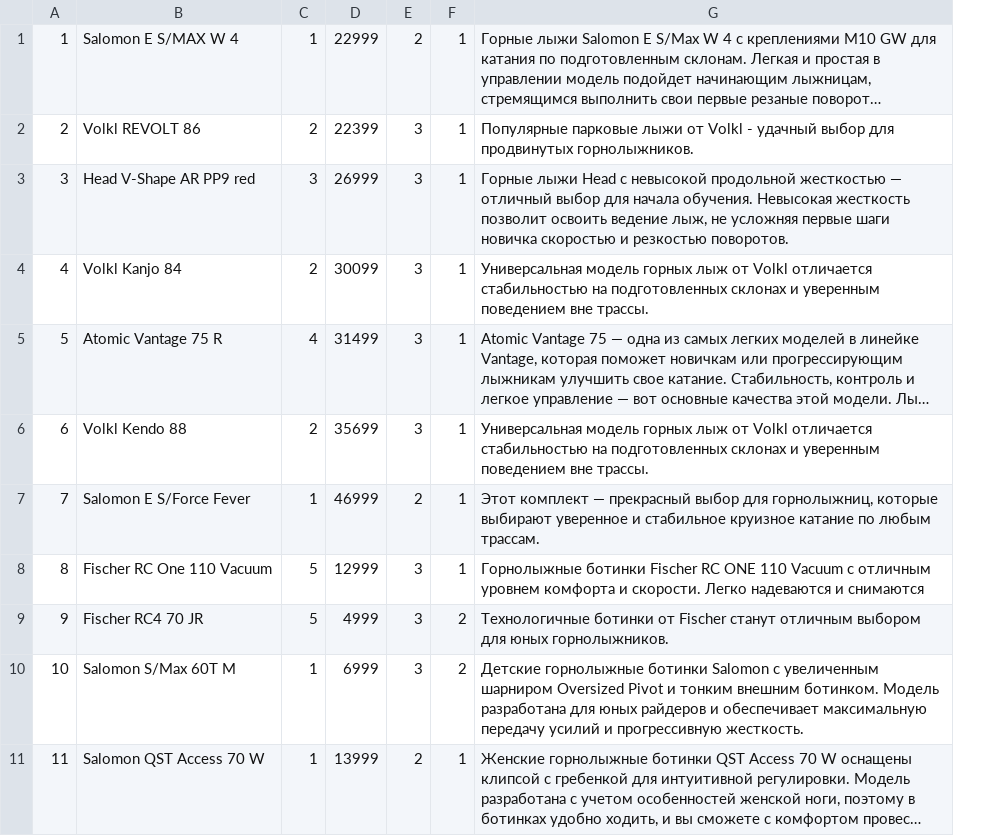
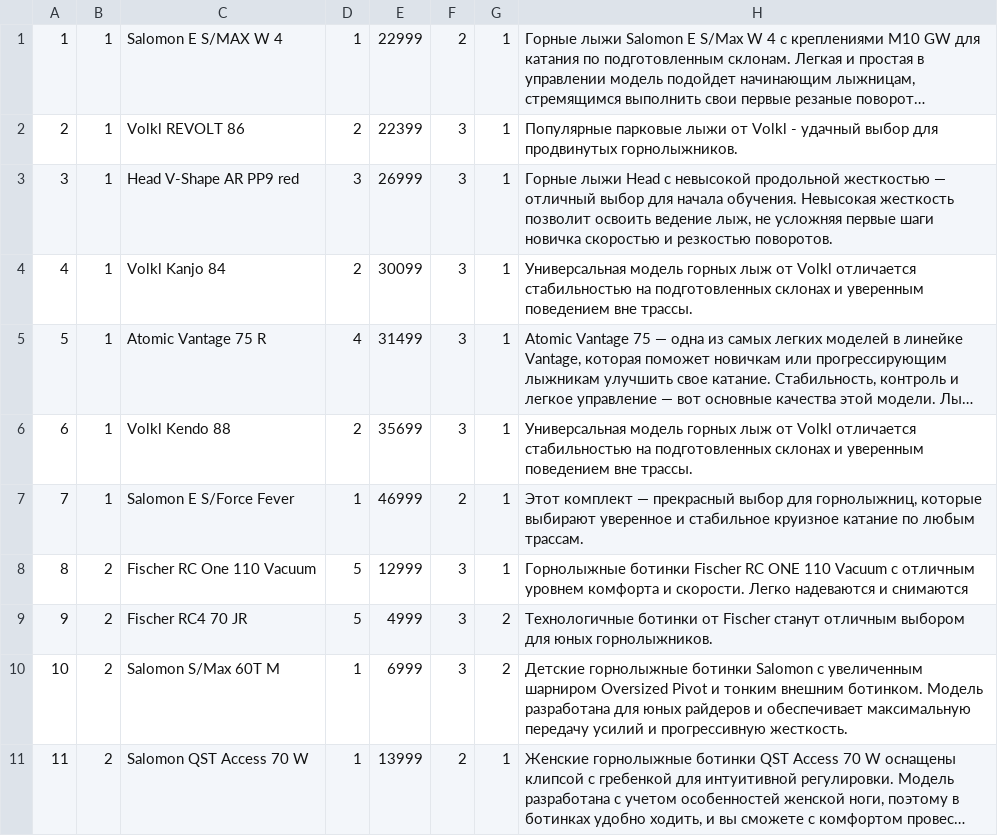
Before and after one commit to asp2403/icepeak-spring, a CSV file: utils/batch-sample-data/models.csv, drawn as a sheet; only a part is shown; long unchanged cells end in …; the diff names each change by its address in the sheet, - before the commit and + after, or states it on an @@ line.

```diff
--- a/utils/batch-sample-data/models.csv
+++ b/utils/batch-sample-data/models.csv
+column B, rows 1-11: 1 | 1 | 1 | 1 | 1 | 1 | 1 | 2 | 2 | 2 | 2
```
Also changed, not shown: 11 other files.
